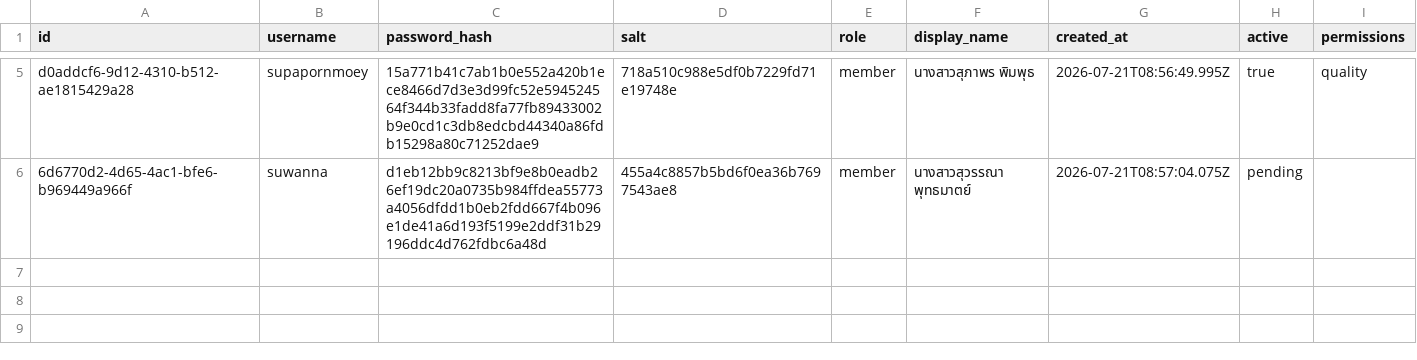
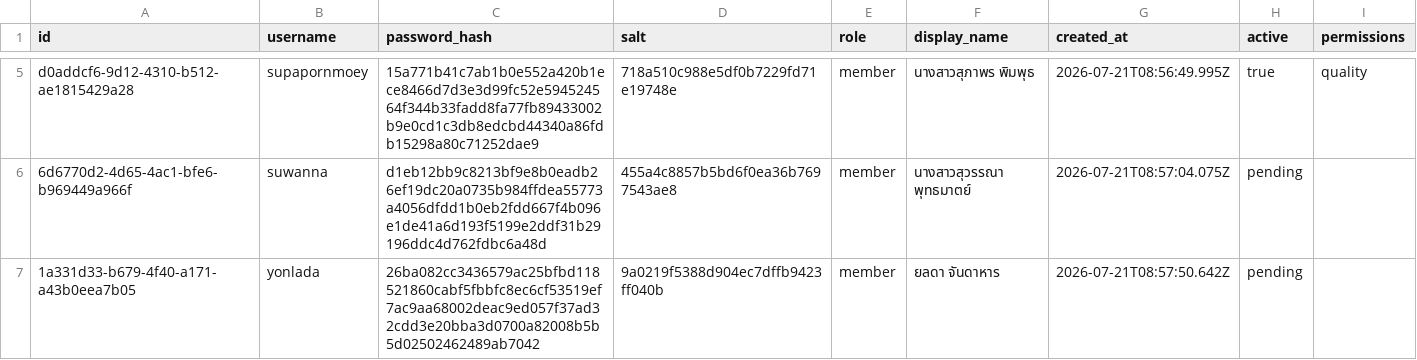
Before and after one commit to boasnirut/np, a CSV file: data/users.csv, drawn as a sheet; only a part is shown, gaps mark what is left out; the diff names each change by its address in the sheet, - before the commit and + after, or states it on an @@ line.

Commit message:
สมัครสมาชิกเว็บไซต์: yonlada

```diff
--- a/data/users.csv
+++ b/data/users.csv
+row 7: 1a331d33-b679-4f40-a171-a43b0eea7b05 | yonlada | 26ba082cc3436579ac25bfbd118521860cabf5fbbfc8ec6cf53519ef7ac9aa68002deac9ed057f37ad32cdd3e20bba3d0700a82008b5b5d02502462489ab7042 | 9a0219f5388d904ec7dffb9423ff040b | member | ยลดา จันดาหาร | 2026-07-21T08:57:50.642Z | pending
```
